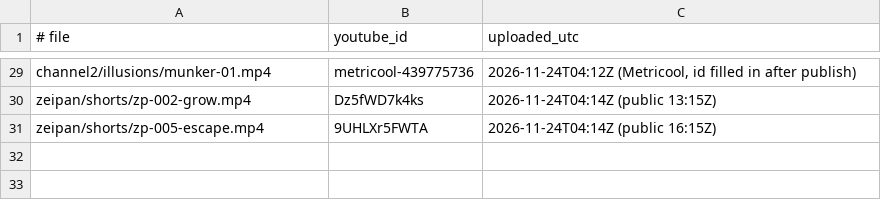
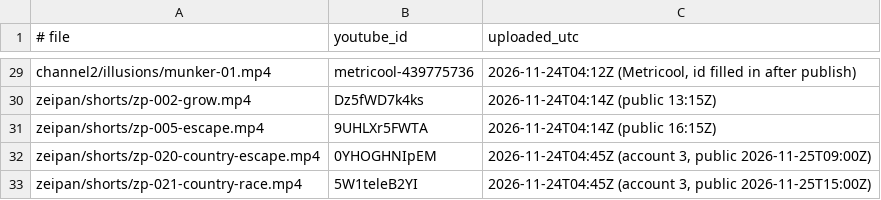
Before and after one commit to dogukanozturk3333-jpg/kreekcraft-clips, a TSV file: tools/uploaded.tsv, drawn as a sheet; only a part is shown, gaps mark what is left out; the diff names each change by its address in the sheet, - before the commit and + after, or states it on an @@ line.

```diff
--- a/tools/uploaded.tsv
+++ b/tools/uploaded.tsv
+row 32: zeipan/shorts/zp-020-country-escape.mp4 | 0YHOGHNIpEM | 2026-11-24T04:45Z (account 3, public 2026-11-25T09:00Z)
+row 33: zeipan/shorts/zp-021-country-race.mp4 | 5W1teleB2YI | 2026-11-24T04:45Z (account 3, public 2026-11-25T15:00Z)
```
Also changed, not shown: 1 other file.
